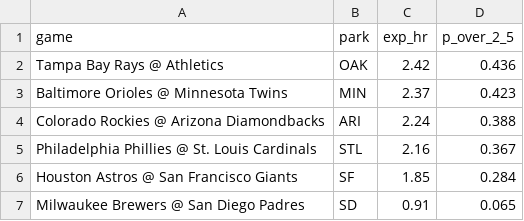
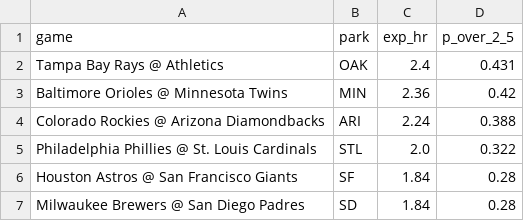
Before and after one commit to deebska/mlb-breakout-predictor, a CSV file: hr_games.csv, drawn as a sheet.

```diff
--- a/hr_games.csv
+++ b/hr_games.csv
@@ -1,7 +1,7 @@
 game,park,exp_hr,p_over_2_5
-Tampa Bay Rays @ Athletics,OAK,2.42,0.436
-Baltimore Orioles @ Minnesota Twins,MIN,2.37,0.423
+Tampa Bay Rays @ Athletics,OAK,2.4,0.431
+Baltimore Orioles @ Minnesota Twins,MIN,2.36,0.42
 Colorado Rockies @ Arizona Diamondbacks,ARI,2.24,0.388
-Philadelphia Phillies @ St. Louis Cardinals,STL,2.16,0.367
-Houston Astros @ San Francisco Giants,SF,1.85,0.284
-Milwaukee Brewers @ San Diego Padres,SD,0.91,0.065
+Philadelphia Phillies @ St. Louis Cardinals,STL,2.0,0.322
+Houston Astros @ San Francisco Giants,SF,1.84,0.28
+Milwaukee Brewers @ San Diego Padres,SD,1.84,0.28
```
Also changed, not shown: hr_board.csv, 7 other files.
